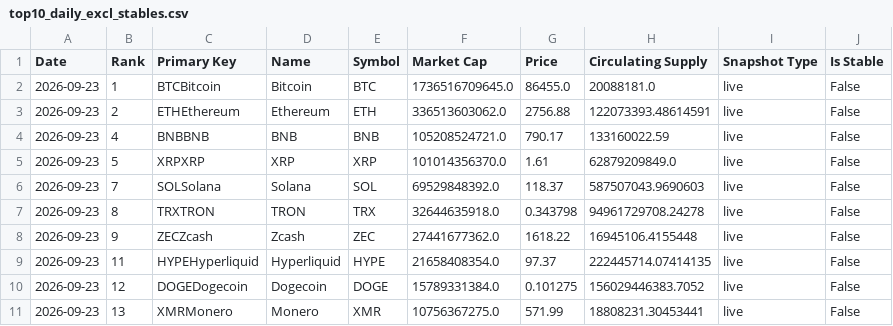
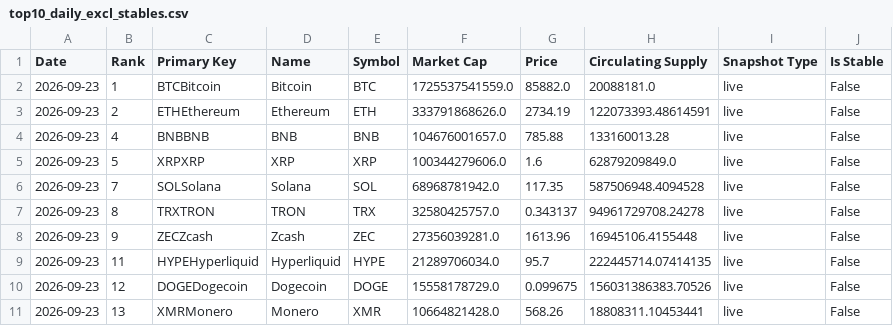
Before and after one commit to w-s-bitcoin/wickedsmartbitcoin, a CSV file: webapps/bitcoin_dominance/webapp_data/top10_daily_excl_stables.csv, drawn as a sheet.

```diff
--- a/webapps/bitcoin_dominance/webapp_data/top10_daily_excl_stables.csv
+++ b/webapps/bitcoin_dominance/webapp_data/top10_daily_excl_stables.csv
@@ -1,11 +1,11 @@
 Date,Rank,Primary Key,Name,Symbol,Market Cap,Price,Circulating Supply,Snapshot Type,Is Stable
-2026-09-23,1,BTCBitcoin,Bitcoin,BTC,1736516709645.0,86455.0,20088181.0,live,False
-2026-09-23,2,ETHEthereum,Ethereum,ETH,336513603062.0,2756.88,122073393.48614591,live,False
-2026-09-23,4,BNBBNB,BNB,BNB,105208524721.0,790.17,133160022.59,live,False
-2026-09-23,5,XRPXRP,XRP,XRP,101014356370.0,1.61,62879209849.0,live,False
-2026-09-23,7,SOLSolana,Solana,SOL,69529848392.0,118.37,587507043.9690603,live,False
-2026-09-23,8,TRXTRON,TRON,TRX,32644635918.0,0.343798,94961729708.24278,live,False
-2026-09-23,9,ZECZcash,Zcash,ZEC,27441677362.0,1618.22,16945106.4155448,live,False
-2026-09-23,11,HYPEHyperliquid,Hyperliquid,HYPE,21658408354.0,97.37,222445714.07414135,live,False
-2026-09-23,12,DOGEDogecoin,Dogecoin,DOGE,15789331384.0,0.101275,156029446383.7052,live,False
-2026-09-23,13,XMRMonero,Monero,XMR,10756367275.0,571.99,18808231.30453441,live,False
+2026-09-23,1,BTCBitcoin,Bitcoin,BTC,1725537541559.0,85882.0,20088181.0,live,False
+2026-09-23,2,ETHEthereum,Ethereum,ETH,333791868626.0,2734.19,122073393.48614591,live,False
+2026-09-23,4,BNBBNB,BNB,BNB,104676001657.0,785.88,133160013.28,live,False
+2026-09-23,5,XRPXRP,XRP,XRP,100344279606.0,1.6,62879209849.0,live,False
+2026-09-23,7,SOLSolana,Solana,SOL,68968781942.0,117.35,587506948.4094528,live,False
+2026-09-23,8,TRXTRON,TRON,TRX,32580425757.0,0.343137,94961729708.24278,live,False
+2026-09-23,9,ZECZcash,Zcash,ZEC,27356039281.0,1613.96,16945106.4155448,live,False
+2026-09-23,11,HYPEHyperliquid,Hyperliquid,HYPE,21289706034.0,95.7,222445714.07414135,live,False
+2026-09-23,12,DOGEDogecoin,Dogecoin,DOGE,15558178729.0,0.099675,156031386383.70526,live,False
+2026-09-23,13,XMRMonero,Monero,XMR,10664821428.0,568.26,18808311.10453441,live,False
```
Also changed, not shown: webapps/bitcoin_dominance/webapp_data/top10_daily_incl_stables.csv, webapps/dca_comparison/webapp_data/dca_comparison_preview.csv, 26 other files.
